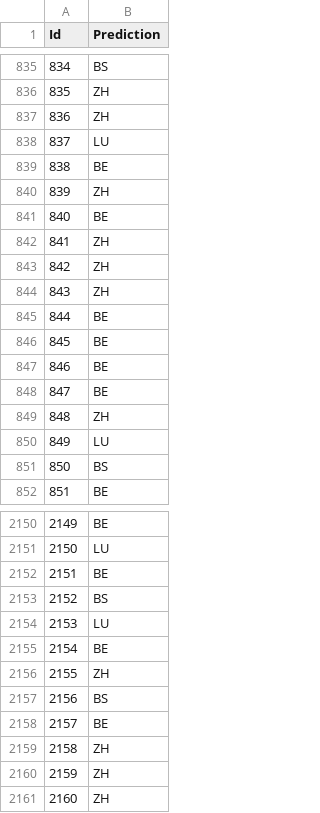
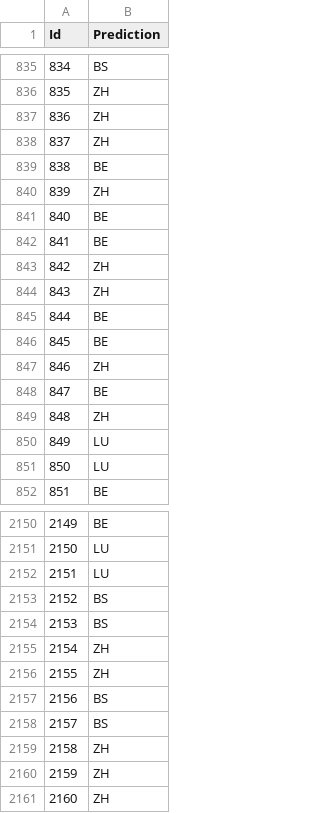
Before and after one commit to yunigma/swiss_dialects_project, a CSV file: to_validate.csv, drawn as a sheet; only a part is shown, gaps mark what is left out; the diff covers the shown part only.

```diff
--- a/to_validate.csv
+++ b/to_validate.csv
@@ -837,3 +837,3 @@ Id,Prediction
 836,ZH
-837,LU
+837,ZH
 838,BE
@@ -841,3 +841,3 @@ Id,Prediction
 840,BE
-841,ZH
+841,BE
 842,ZH
@@ -846,3 +846,3 @@ Id,Prediction
 845,BE
-846,BE
+846,ZH
 847,BE
@@ -850,3 +850,3 @@ Id,Prediction
 849,LU
-850,BS
+850,LU
 851,BE
@@ -2151,9 +2151,9 @@ Id,Prediction
 2150,LU
-2151,BE
+2151,LU
 2152,BS
-2153,LU
-2154,BE
+2153,BS
+2154,ZH
 2155,ZH
 2156,BS
-2157,BE
+2157,BS
 2158,ZH
```
Also changed, not shown: 186 edited cells elsewhere in this file, validation_result.csv, validation_test.csv, 5 other files.
